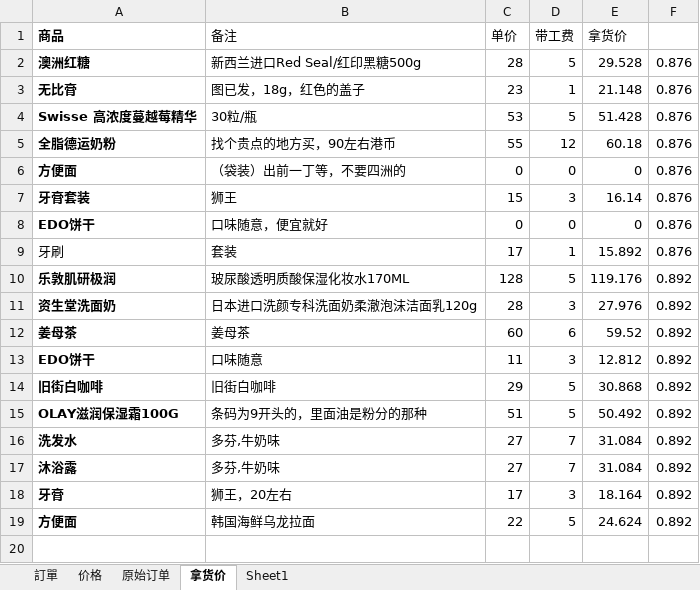
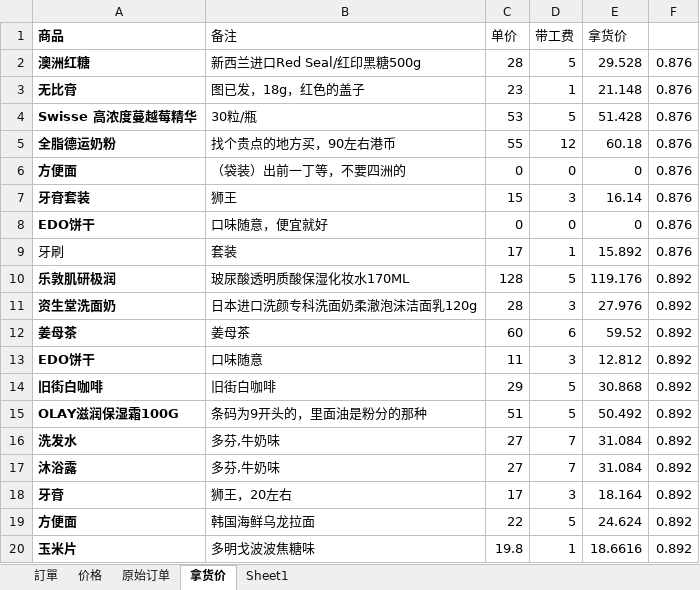
Before and after one commit to lightjl/gh, an Excel workbook: shop.xlsx, sheet 拿货价, drawn as a sheet; values as stored, in another font and other column widths than the file's, no borders; the diff names each change by its address in the sheet, - before the commit and + after, or states it on an @@ line.

```diff
--- a/shop.xlsx (sheet 拿货价)
+++ b/shop.xlsx (sheet 拿货价)
+row 20: 玉米片 | 多明戈波波焦糖味 | 19.8 | 1 | 18.6616 | 0.892
```
Also changed, not shown: sheet 价格, sheet Sheet1, sheet 原始订单, formulas that keep their value.
